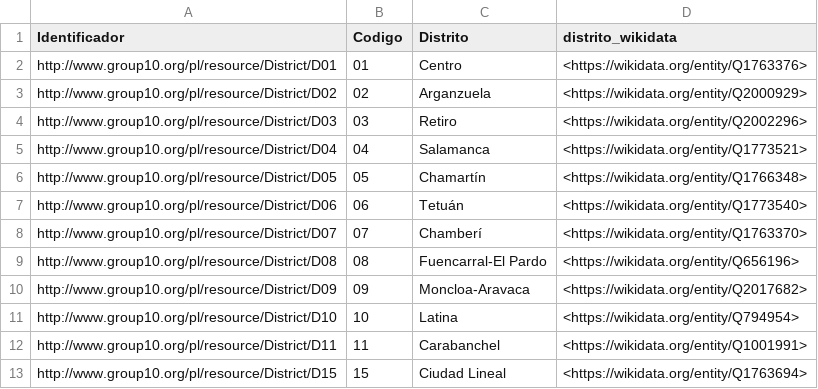
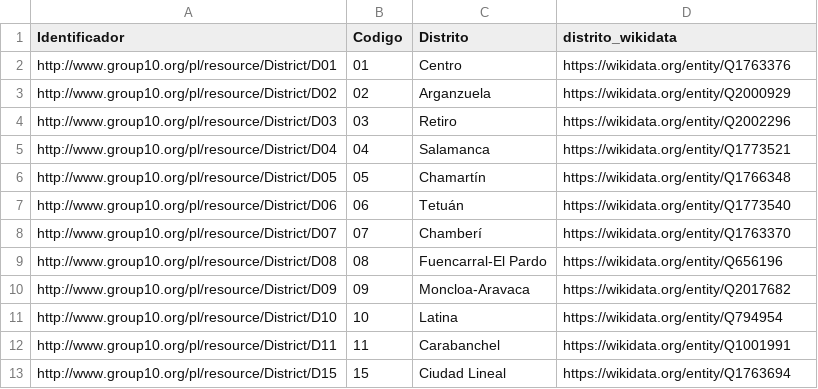
Before and after one commit to FacultadInformatica-LinkedData/Curso2022-2023-ODKG, a CSV file: HandsOn/Group10/csv/Districts-with-links.csv, drawn as a sheet.

```diff
--- a/HandsOn/Group10/csv/Districts-with-links.csv
+++ b/HandsOn/Group10/csv/Districts-with-links.csv
@@ -1,13 +1,13 @@
 Identificador,Codigo,Distrito,distrito_wikidata
-http://www.group10.org/pl/resource/District/D01,01,Centro,<https://wikidata.org/entity/Q1763376>
-http://www.group10.org/pl/resource/District/D02,02,Arganzuela,<https://wikidata.org/entity/Q2000929>
-http://www.group10.org/pl/resource/District/D03,03,Retiro,<https://wikidata.org/entity/Q2002296>
-http://www.group10.org/pl/resource/District/D04,04,Salamanca,<https://wikidata.org/entity/Q1773521>
-http://www.group10.org/pl/resource/District/D05,05,Chamartín,<https://wikidata.org/entity/Q1766348>
-http://www.group10.org/pl/resource/District/D06,06,Tetuán,<https://wikidata.org/entity/Q1773540>
-http://www.group10.org/pl/resource/District/D07,07,Chamberí,<https://wikidata.org/entity/Q1763370>
-http://www.group10.org/pl/resource/District/D08,08,Fuencarral-El Pardo,<https://wikidata.org/entity/Q656196>
-http://www.group10.org/pl/resource/District/D09,09,Moncloa-Aravaca,<https://wikidata.org/entity/Q2017682>
-http://www.group10.org/pl/resource/District/D10,10,Latina,<https://wikidata.org/entity/Q794954>
-http://www.group10.org/pl/resource/District/D11,11,Carabanchel,<https://wikidata.org/entity/Q1001991>
-http://www.group10.org/pl/resource/District/D15,15,Ciudad Lineal,<https://wikidata.org/entity/Q1763694>
+http://www.group10.org/pl/resource/District/D01,01,Centro,https://wikidata.org/entity/Q1763376
+http://www.group10.org/pl/resource/District/D02,02,Arganzuela,https://wikidata.org/entity/Q2000929
+http://www.group10.org/pl/resource/District/D03,03,Retiro,https://wikidata.org/entity/Q2002296
+http://www.group10.org/pl/resource/District/D04,04,Salamanca,https://wikidata.org/entity/Q1773521
+http://www.group10.org/pl/resource/District/D05,05,Chamartín,https://wikidata.org/entity/Q1766348
+http://www.group10.org/pl/resource/District/D06,06,Tetuán,https://wikidata.org/entity/Q1773540
+http://www.group10.org/pl/resource/District/D07,07,Chamberí,https://wikidata.org/entity/Q1763370
+http://www.group10.org/pl/resource/District/D08,08,Fuencarral-El Pardo,https://wikidata.org/entity/Q656196
+http://www.group10.org/pl/resource/District/D09,09,Moncloa-Aravaca,https://wikidata.org/entity/Q2017682
+http://www.group10.org/pl/resource/District/D10,10,Latina,https://wikidata.org/entity/Q794954
+http://www.group10.org/pl/resource/District/D11,11,Carabanchel,https://wikidata.org/entity/Q1001991
+http://www.group10.org/pl/resource/District/D15,15,Ciudad Lineal,https://wikidata.org/entity/Q1763694
```
Also changed, not shown: HandsOn/Group10/csv/Barrio-with-links.csv, HandsOn/Group10/csv/Street-with-links.csv, 8 other files.
